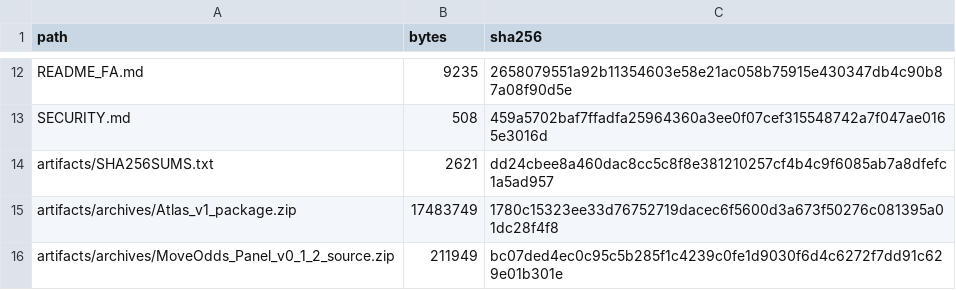
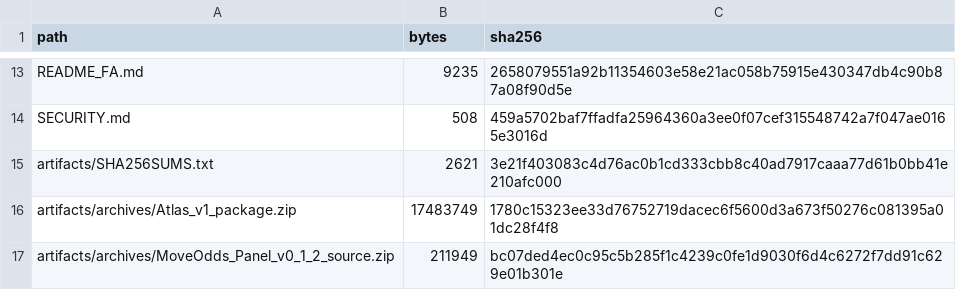
Before and after one commit to aminshahsaheb/btc-signal-lab, a CSV file: docs/FILE_INVENTORY_SHA256.csv, drawn as a sheet; only a part is shown, gaps mark what is left out; the diff covers the shown part only.

```diff
--- a/docs/FILE_INVENTORY_SHA256.csv
+++ b/docs/FILE_INVENTORY_SHA256.csv
@@ -13,3 +14,3 @@ README_FA.md,9235,2658079551a92b11354603e58e21ac058b75915e430347db4c90b87a08f90d
 SECURITY.md,508,459a5702baf7ffadfa25964360a3ee0f07cef315548742a7f047ae0165e3016d
-artifacts/SHA256SUMS.txt,2621,dd24cbee8a460dac8cc5c8f8e381210257cf4b4c9f6085ab7a8dfefc1a5ad957
+artifacts/SHA256SUMS.txt,2621,3e21f403083c4d76ac0b1cd333cbb8c40ad7917caaa77d61b0bb41e210afc000
 artifacts/archives/Atlas_v1_package.zip,17483749,1780c15323ee33d76752719dacec6f5600d3a673f50276c081395a01dc28f4f8
```
Also changed, not shown: 12 added rows and 6 edited cells elsewhere in this file, 16 other files.
